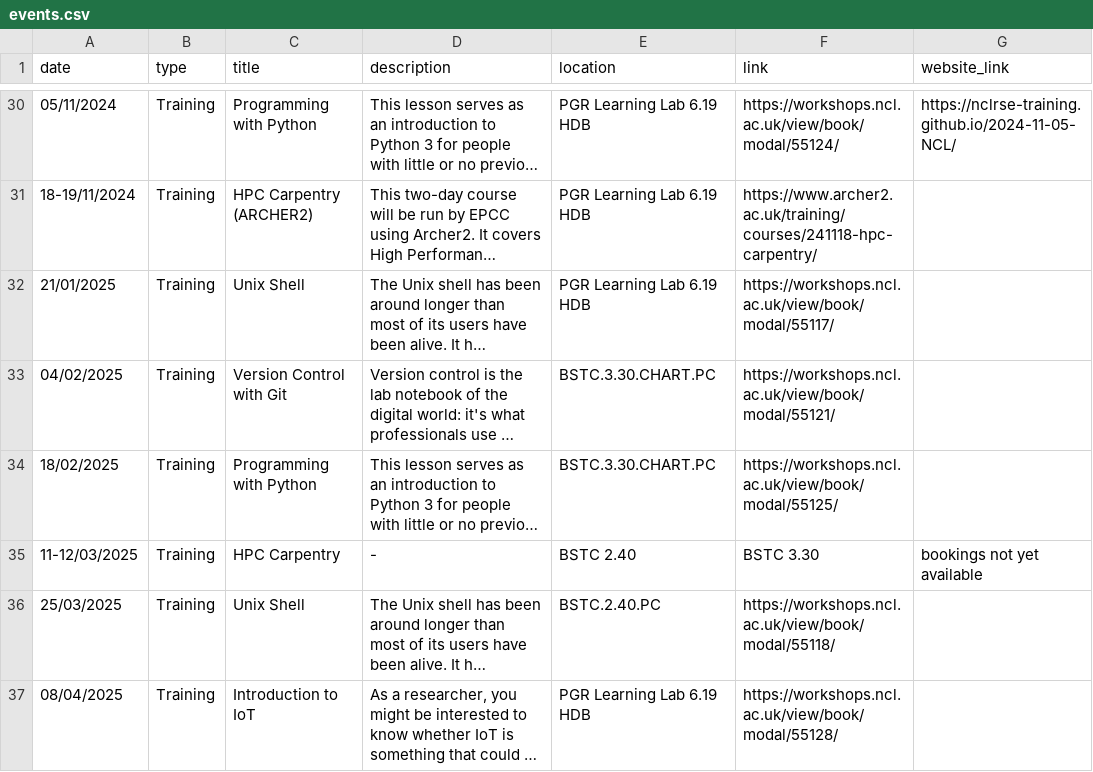
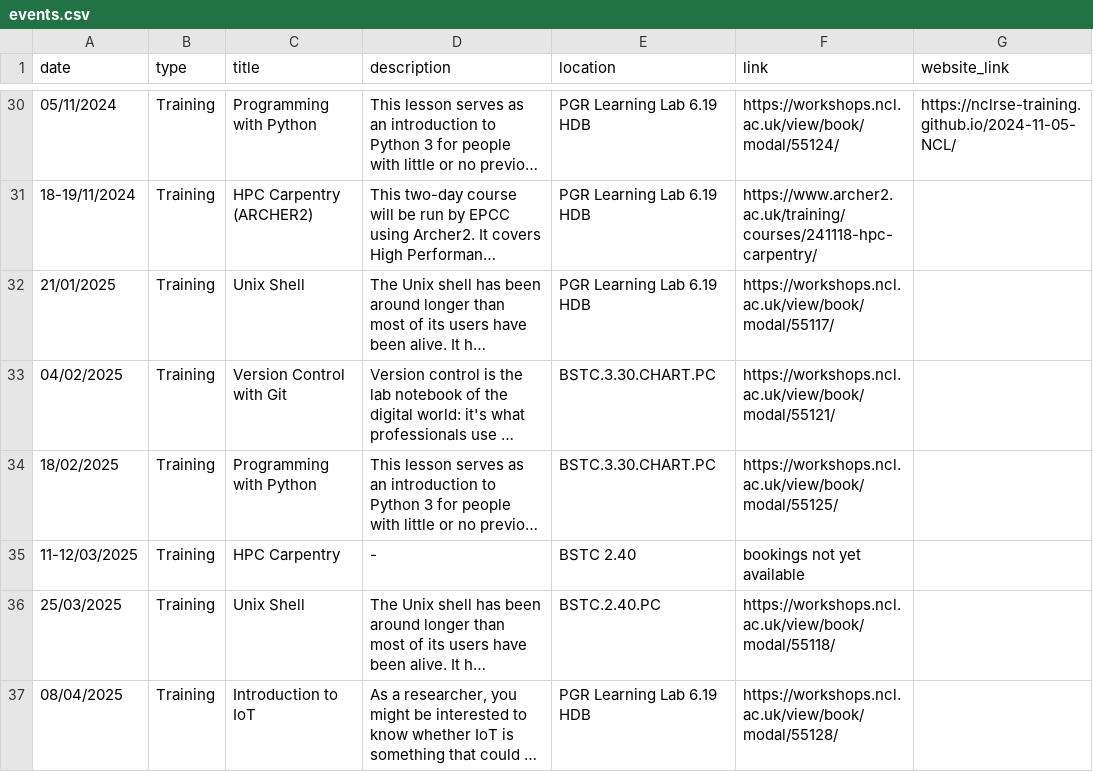
Before and after one commit to NewcastleRSE/rse-team-website, a CSV file: _data/events.csv, drawn as a sheet; only a part is shown, gaps mark what is left out; long unchanged cells end in …; the diff names each change by its address in the sheet, - before the commit and + after, or states it on an @@ line.

Commit message:
Update events.csv
found duplicated field on line 35

```diff
--- a/_data/events.csv
+++ b/_data/events.csv
-F35 (link): BSTC 3.30
+F35 (link): bookings not yet available
-G35 (website_link): bookings not yet available
+G35 (website_link): (empty)
```
